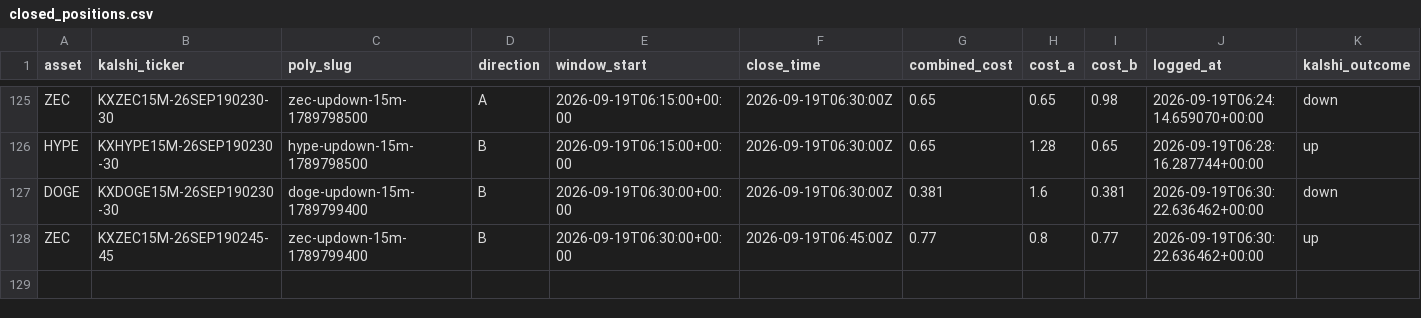
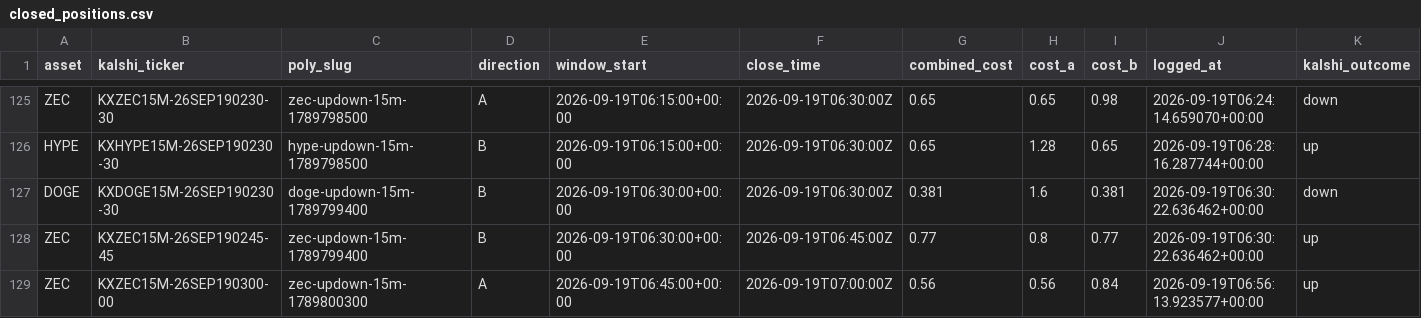
Before and after one commit to Prinxe-crypto/Gap-maker, a CSV file: closed_positions.csv, drawn as a sheet; only a part is shown, gaps mark what is left out; rows hold the shown columns only; the diff names each change by its address in the sheet, - before the commit and + after, or states it on an @@ line.

```diff
--- a/closed_positions.csv
+++ b/closed_positions.csv
+row 129: ZEC | KXZEC15M-26SEP190300-00 | zec-updown-15m-1789800300 | A | 2026-09-19T06:45:00+00:00 | 2026-09-19T07:00:00Z | 0.56 | 0.56 | 0.84 | 2026-09-19T06:56:13.923577+00:00 | up
```
Also changed, not shown: open_positions.csv.
